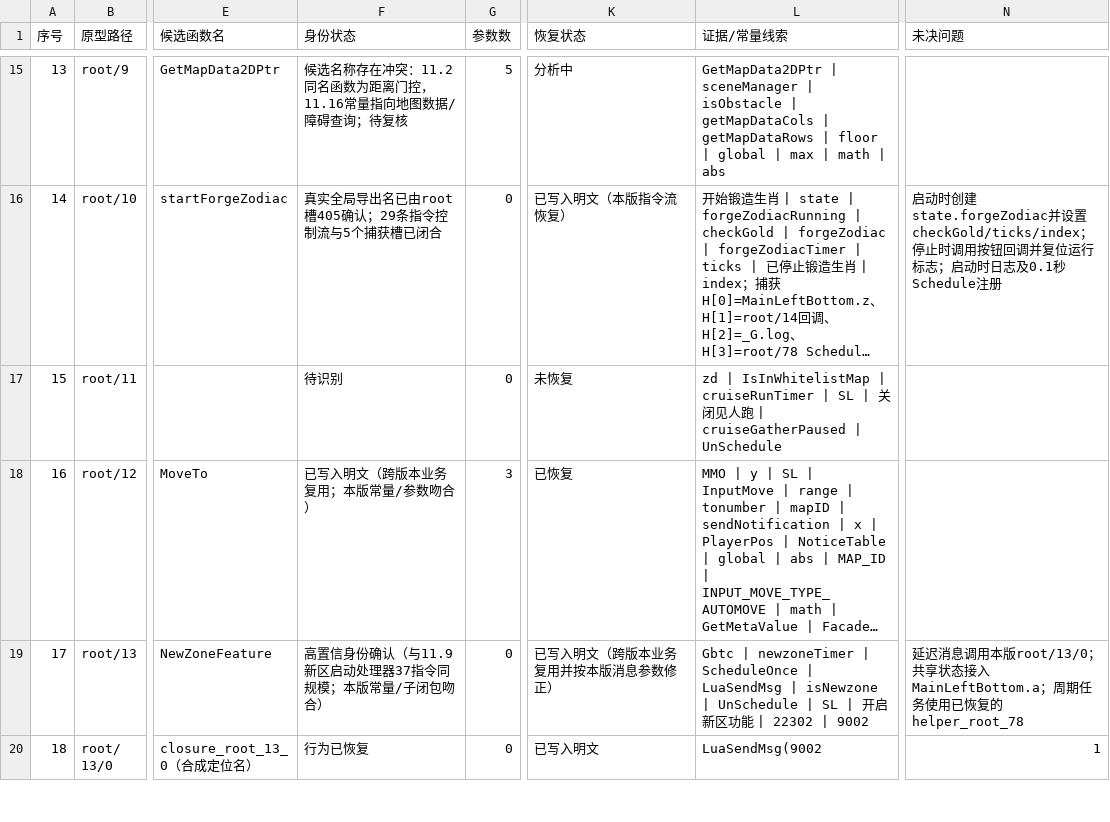
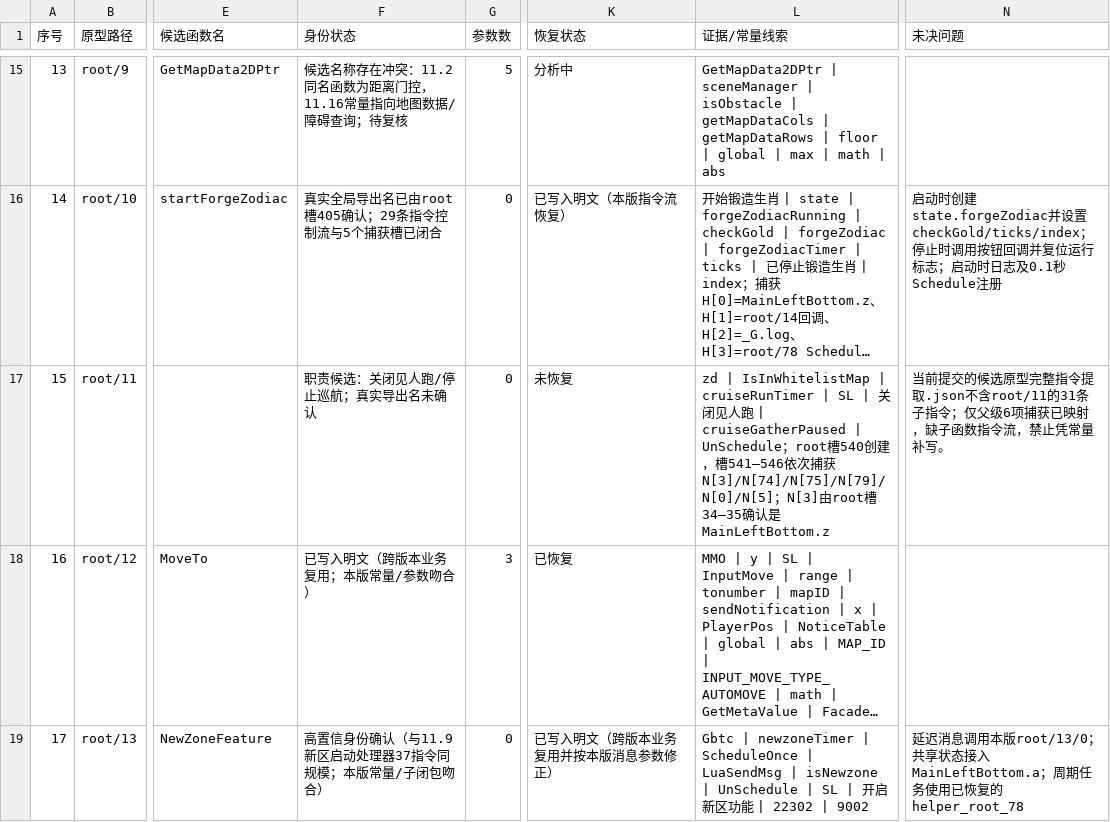
Before and after one commit to panchengdong88888/wjjm, a CSV file: 11.16/函数状态.csv, drawn as a sheet; only a part is shown, gaps mark what is left out; the shorter side is filled out with more unchanged rows; long unchanged cells end in …; the diff names each change by its address in the sheet, - before the commit and + after, or states it on an @@ line.

Commit message:
补充root11父级捕获证据

```diff
--- a/11.16/函数状态.csv
+++ b/11.16/函数状态.csv
-F17 (身份状态): 待识别
+F17 (身份状态): 职责候选：关闭见人跑/停止巡航；真实导出名未确认
-L17 (证据/常量线索): …| UnSchedule
+L17 (证据/常量线索): …| UnSchedule；root槽540创建，槽541–546依次捕获N[3]/N[74]/N[75]/N[79]/N[0]/N[5]；N[3]由root槽34–35确认是MainLeftBottom.z
-N17 (未决问题): (empty)
+N17 (未决问题): 当前提交的候选原型完整指令提取.json不含root/11的31条子指令；仅父级6项捕获已映射，缺子函数指令流，禁止凭常量补写。
```
